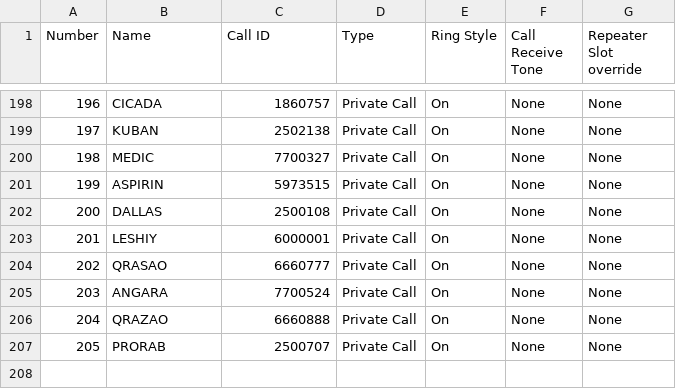
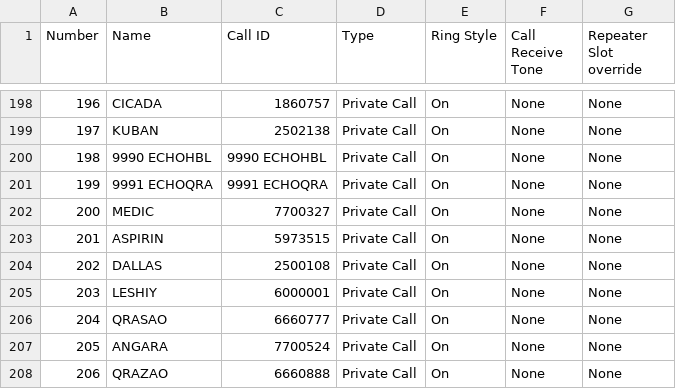
Before and after one commit to krot4u/Public_scripts, a CSV file: Devices_Contact_List/Retevis_Contact.csv, drawn as a sheet; only a part is shown, gaps mark what is left out; the shorter side is filled out with more unchanged rows; addresses are those after the commit; the diff names each change by its address in the sheet, - before the commit and + after, or states it on an @@ line.

```diff
--- a/Devices_Contact_List/Retevis_Contact.csv
+++ b/Devices_Contact_List/Retevis_Contact.csv
+row 200: 198 | 9990 ECHOHBL | 9990 ECHOHBL | Private Call | On | None | None
+row 201: 199 | 9991 ECHOQRA | 9991 ECHOQRA | Private Call | On | None | None
@@ column A (Number) renumbered from row 202 down @@
```
Also changed, not shown: Devices_Contact_List/AnyTone_Contacts.csv, Devices_Contact_List/Motorola_Contact.csv, 8 other files.
